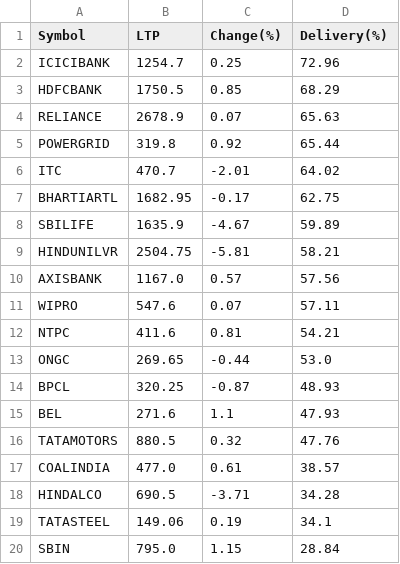
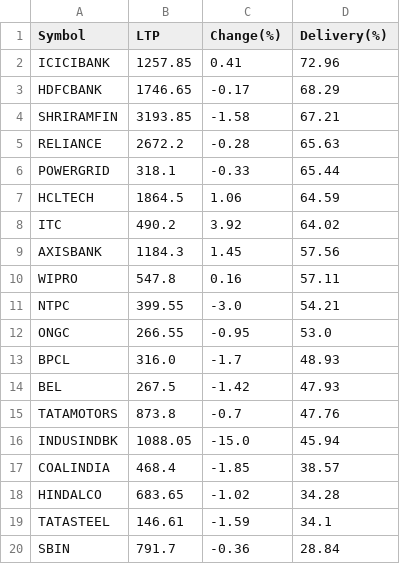
Before and after one commit to P0W/nse_indices, a CSV file: data/delivery_top_25/NIFTY_50.csv, drawn as a sheet.

```diff
--- a/data/delivery_top_25/NIFTY_50.csv
+++ b/data/delivery_top_25/NIFTY_50.csv
@@ -1,20 +1,20 @@
 Symbol,LTP,Change(%),Delivery(%)
-ICICIBANK,1254.7,0.25,72.96
-HDFCBANK,1750.5,0.85,68.29
-RELIANCE,2678.9,0.07,65.63
-POWERGRID,319.8,0.92,65.44
-ITC,470.7,-2.01,64.02
-BHARTIARTL,1682.95,-0.17,62.75
-SBILIFE,1635.9,-4.67,59.89
-HINDUNILVR,2504.75,-5.81,58.21
-AXISBANK,1167.0,0.57,57.56
-WIPRO,547.6,0.07,57.11
-NTPC,411.6,0.81,54.21
-ONGC,269.65,-0.44,53.0
-BPCL,320.25,-0.87,48.93
-BEL,271.6,1.1,47.93
-TATAMOTORS,880.5,0.32,47.76
-COALINDIA,477.0,0.61,38.57
-HINDALCO,690.5,-3.71,34.28
-TATASTEEL,149.06,0.19,34.1
-SBIN,795.0,1.15,28.84
+ICICIBANK,1257.85,0.41,72.96
+HDFCBANK,1746.65,-0.17,68.29
+SHRIRAMFIN,3193.85,-1.58,67.21
+RELIANCE,2672.2,-0.28,65.63
+POWERGRID,318.1,-0.33,65.44
+HCLTECH,1864.5,1.06,64.59
+ITC,490.2,3.92,64.02
+AXISBANK,1184.3,1.45,57.56
+WIPRO,547.8,0.16,57.11
+NTPC,399.55,-3.0,54.21
+ONGC,266.55,-0.95,53.0
+BPCL,316.0,-1.7,48.93
+BEL,267.5,-1.42,47.93
+TATAMOTORS,873.8,-0.7,47.76
+INDUSINDBK,1088.05,-15.0,45.94
+COALINDIA,468.4,-1.85,38.57
+HINDALCO,683.65,-1.02,34.28
+TATASTEEL,146.61,-1.59,34.1
+SBIN,791.7,-0.36,28.84
```
Also changed, not shown: data/delivery_top_25/ETF.csv, data/delivery_top_25/NIFTY_500.csv, 1 other file.
